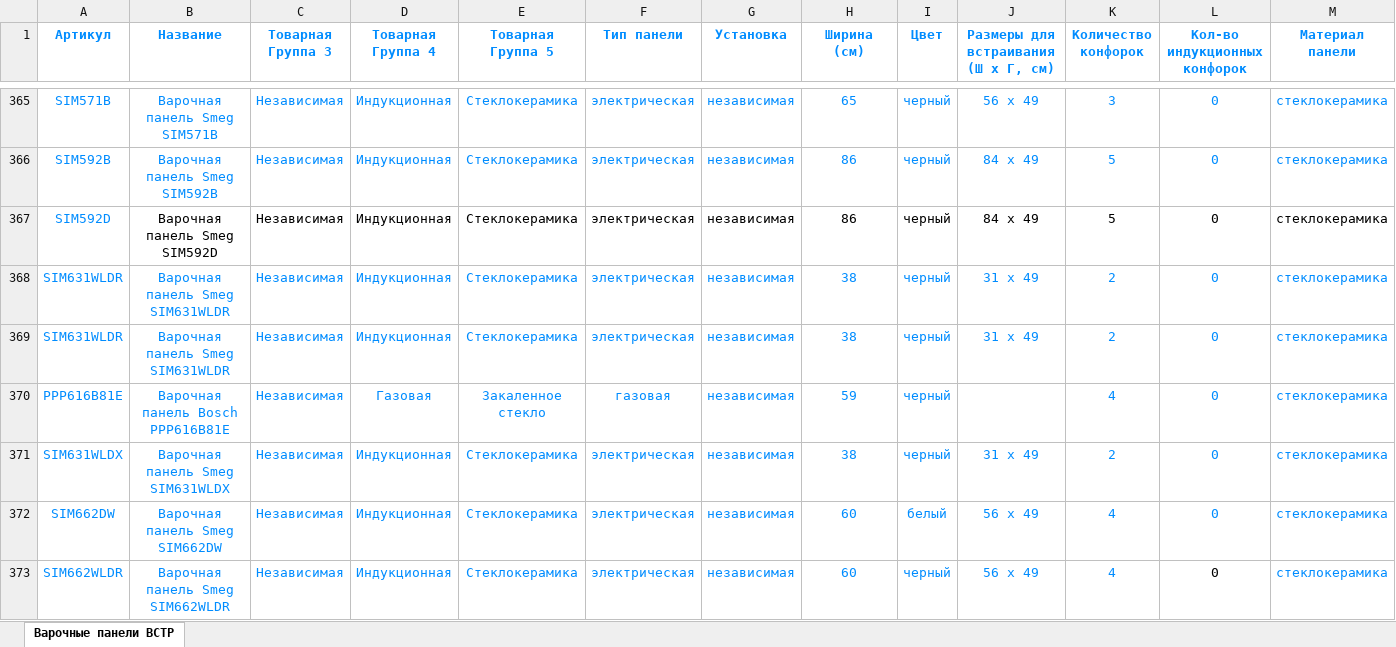
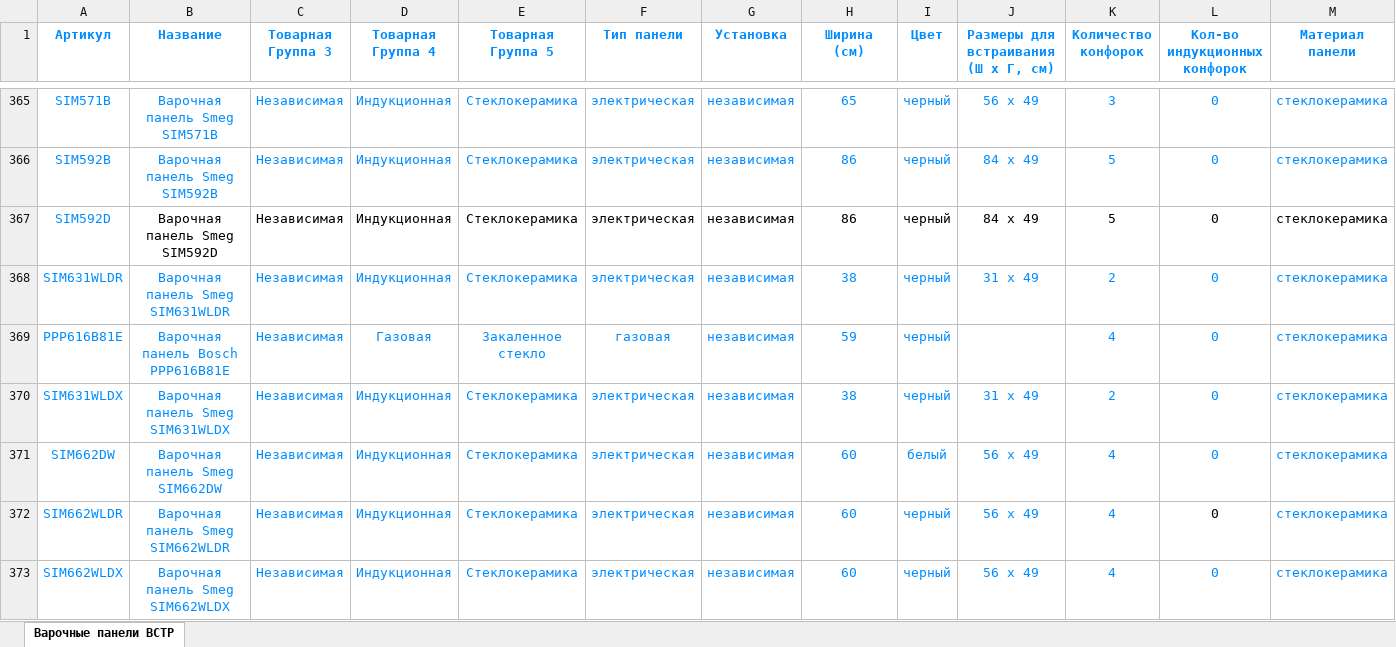
Before and after one commit to saigon1983/SiteWork_2, an Excel workbook: Database/Excel/Product groups/Встраиваемая техника/Варочные панели.xlsx, sheet Варочные панели ВСТР, drawn as a sheet; only a part is shown, gaps mark what is left out; the shorter side is filled out with more unchanged rows; values as stored, in another font and other column widths than the file's, no borders; rows hold the shown columns only; the diff covers the shown part only; the diff names each change by its address in the sheet, - before the commit and + after, or states it on an @@ line.

```diff
--- a/Database/Excel/Product groups/Встраиваемая техника/Варочные панели.xlsx (sheet Варочные панели ВСТР)
+++ b/Database/Excel/Product groups/Встраиваемая техника/Варочные панели.xlsx (sheet Варочные панели ВСТР)
-row 369: SIM631WLDR | Варочная панель Smeg SIM631WLDR | Независимая | Индукционная | Стеклокерамика | электрическая | независимая | 38 | черный | 31 х 49 | 2 | 0 | стеклокерамика
```
Also changed, not shown: 2 removed rows and cell formats elsewhere in this sheet, Database/Excel/Product groups/Встраиваемая техника/Духовые шкафы.xlsx, 4 other files.
